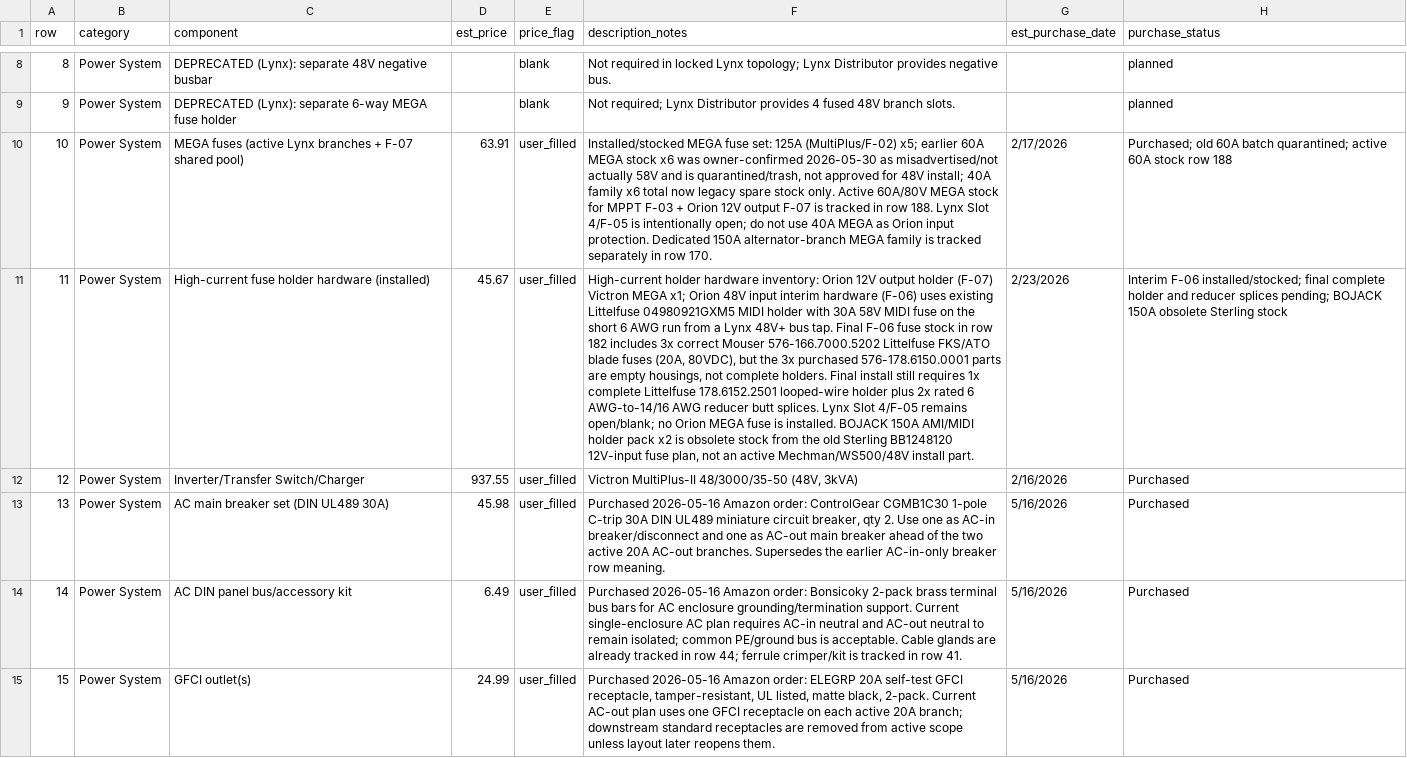
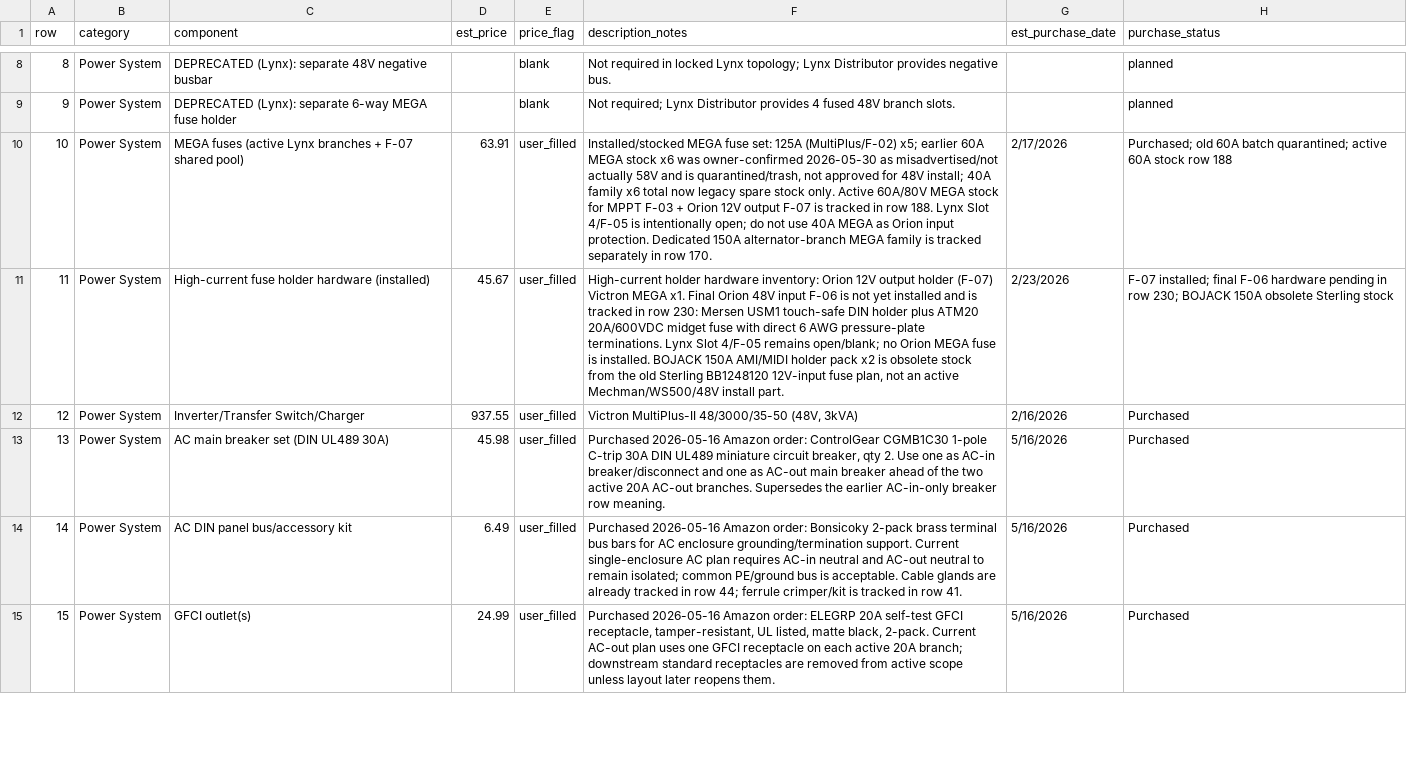
Before and after one commit to DataDaneDev/HiatusBuild, a CSV file: bom/bom_estimated_items.csv, drawn as a sheet; only a part is shown, gaps mark what is left out; the diff covers the shown part only; the diff names each change by its address in the sheet, - before the commit and + after, or states it on an @@ line.

Commit message:
Replace Orion fuse splice workaround

```diff
--- a/bom/bom_estimated_items.csv
+++ b/bom/bom_estimated_items.csv
-F11 (description_notes): …Victron MEGA x1; Orion 48V input interim hardware (F-06) uses existing Littelfuse 04980921GXM5 MIDI holder with 30A 58V MIDI fuse on the short 6 AWG run from a Lynx 48V+ bus tap. Final F-06 fuse stock in row 182 includes 3x correct Mouser 576-166.7000.5202 Littelfuse FKS/ATO blade fuses (20A, 80VDC), but the 3x purchased 576-178.6150.0001 parts are empty housings, not complete holders. Final install still requires 1x complete Littelfuse 178.6152.2501 looped-wire holder plus 2x rated 6 AWG-to-14/16 AWG reducer butt splices. Lynx Slot…
+F11 (description_notes): …Victron MEGA x1. Final Orion 48V input F-06 is not yet installed and is tracked in row 230: Mersen USM1 touch-safe DIN holder plus ATM20 20A/600VDC midget fuse with direct 6 AWG pressure-plate terminations. Lynx Slot…
-H11 (purchase_status): Interim F-06 installed/stocked; final complete holder and reducer splices pending; BOJACK 150A…
+H11 (purchase_status): F-07 installed; final F-06 hardware pending in row 230; BOJACK 150A…
```
Also changed, not shown: 1 added row and 6 edited cells elsewhere in this file, 24 other files.
